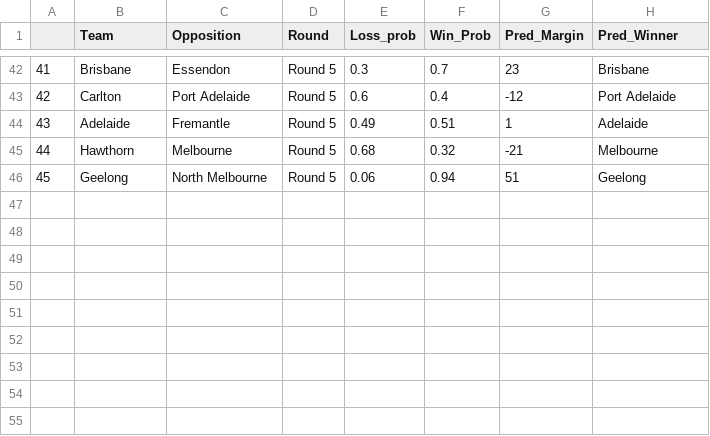
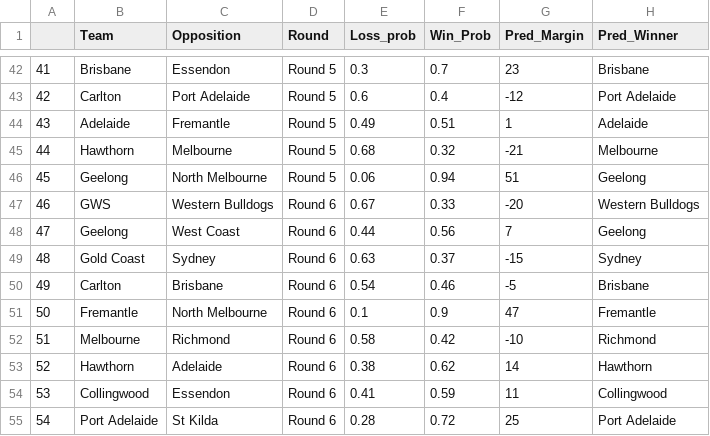
Before and after one commit to mitch-mooney/AFL_Predictions, a CSV file: csv_files/round_predictions.csv, drawn as a sheet; only a part is shown, gaps mark what is left out.

Commit message:
Round 6 predictions

```diff
--- a/csv_files/round_predictions.csv
+++ b/csv_files/round_predictions.csv
@@ -46 +46,10 @@
 "45","Geelong","North Melbourne","Round 5",0.06,0.94,51,"Geelong"
+"46","GWS","Western Bulldogs","Round 6",0.67,0.33,-20,"Western Bulldogs"
+"47","Geelong","West Coast","Round 6",0.44,0.56,7,"Geelong"
+"48","Gold Coast","Sydney","Round 6",0.63,0.37,-15,"Sydney"
+"49","Carlton","Brisbane","Round 6",0.54,0.46,-5,"Brisbane"
+"50","Fremantle","North Melbourne","Round 6",0.1,0.9,47,"Fremantle"
+"51","Melbourne","Richmond","Round 6",0.58,0.42,-10,"Richmond"
+"52","Hawthorn","Adelaide","Round 6",0.38,0.62,14,"Hawthorn"
+"53","Collingwood","Essendon","Round 6",0.41,0.59,11,"Collingwood"
+"54","Port Adelaide","St Kilda","Round 6",0.28,0.72,25,"Port Adelaide"
```
Also changed, not shown: 8 other files.
